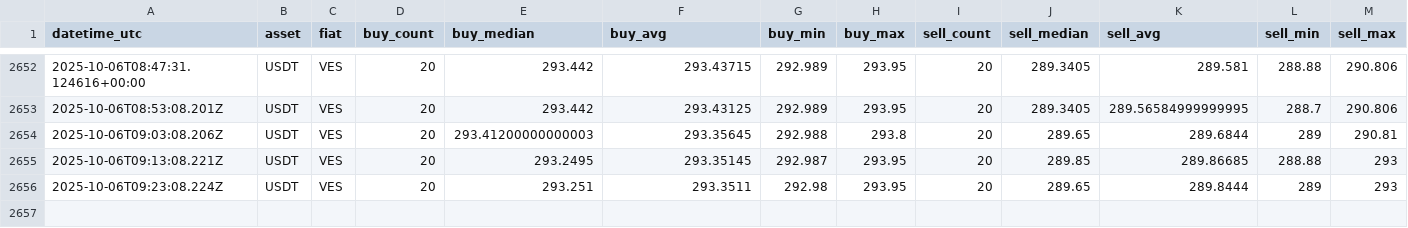
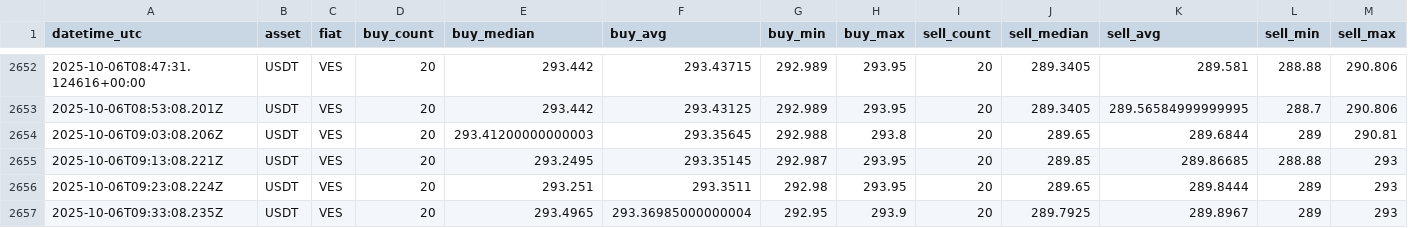
Before and after one commit to asrpgh/binance, a CSV file: data/p2p_ves_usdt.csv, drawn as a sheet; only a part is shown, gaps mark what is left out; rows hold the shown columns only; the diff names each change by its address in the sheet, - before the commit and + after, or states it on an @@ line.

Commit message:
ci: update p2p data

```diff
--- a/data/p2p_ves_usdt.csv
+++ b/data/p2p_ves_usdt.csv
+row 2657: 2025-10-06T09:33:08.235Z | USDT | VES | 20 | 293.4965 | 293.36985000000004 | 292.95 | 293.9 | 20 | 289.7925 | 289.8967 | 289 | 293
```
